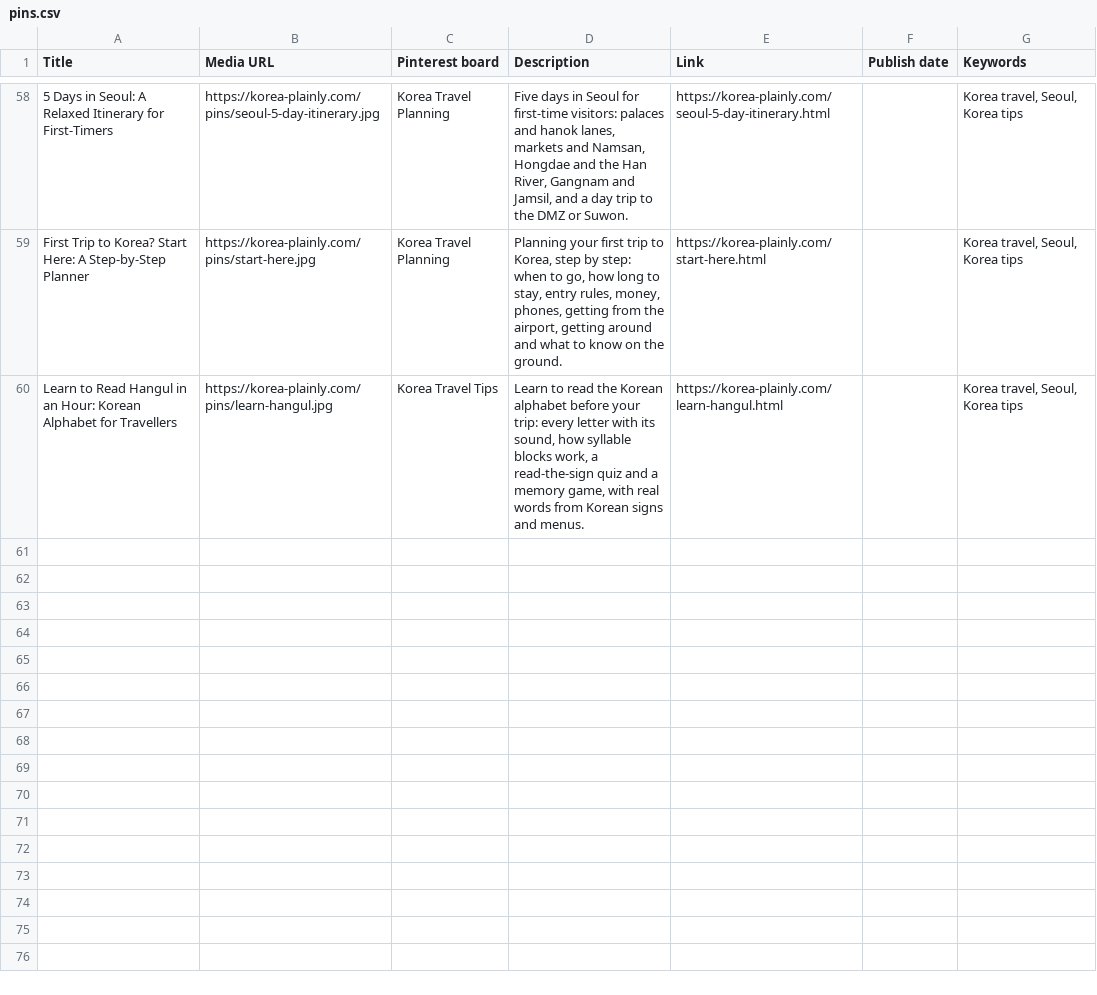
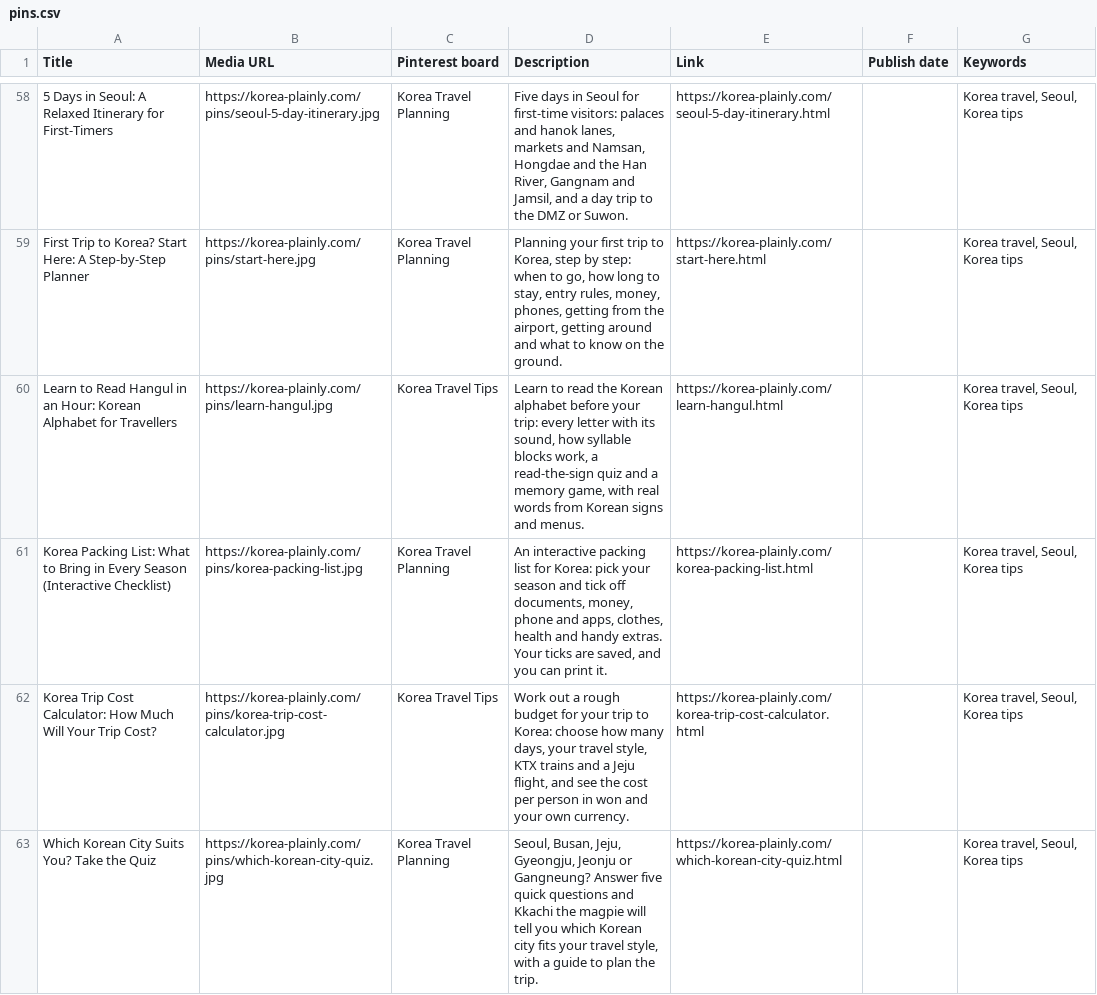
Before and after one commit to JungSuk-Kim/korea-plainly, a CSV file: pins/pins.csv, drawn as a sheet; only a part is shown, gaps mark what is left out; the diff names each change by its address in the sheet, - before the commit and + after, or states it on an @@ line.

```diff
--- a/pins/pins.csv
+++ b/pins/pins.csv
+row 61: Korea Packing List: What to Bring in Every Season (Interactive Checklist) | https://korea-plainly.com/pins/korea-packing-list.jpg | Korea Travel Planning | An interactive packing list for Korea: pick your season and tick off documents, money, phone and apps, clothes, health and handy extras. Your ticks are saved, and you can print it. | https://korea-plainly.com/korea-packing-list.html |  | Korea travel, Seoul, Korea tips
+row 62: Korea Trip Cost Calculator: How Much Will Your Trip Cost? | https://korea-plainly.com/pins/korea-trip-cost-calculator.jpg | Korea Travel Tips | Work out a rough budget for your trip to Korea: choose how many days, your travel style, KTX trains and a Jeju flight, and see the cost per person in won and your own currency. | https://korea-plainly.com/korea-trip-cost-calculator.html |  | Korea travel, Seoul, Korea tips
+row 63: Which Korean City Suits You? Take the Quiz | https://korea-plainly.com/pins/which-korean-city-quiz.jpg | Korea Travel Planning | Seoul, Busan, Jeju, Gyeongju, Jeonju or Gangneung? Answer five quick questions and Kkachi the magpie will tell you which Korean city fits your travel style, with a guide to plan the trip. | https://korea-plainly.com/which-korean-city-quiz.html |  | Korea travel, Seoul, Korea tips
```
Also changed, not shown: 29 other files.
